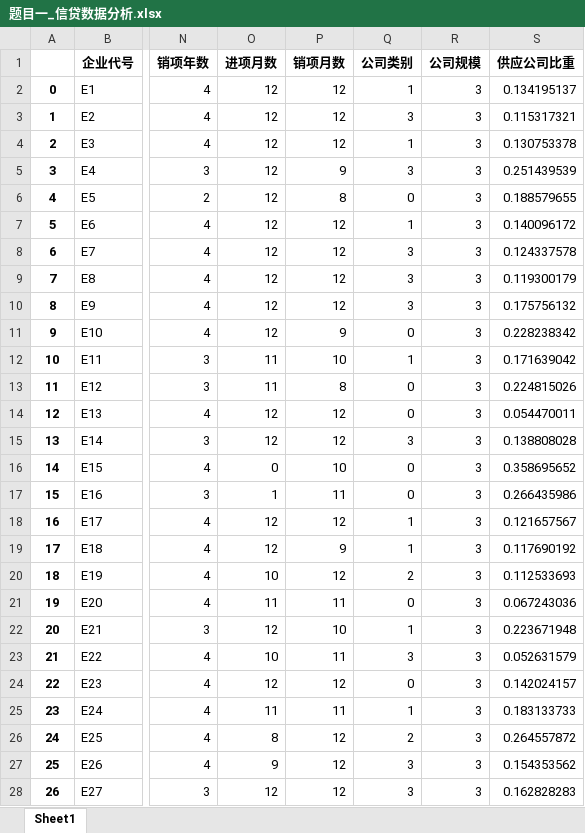
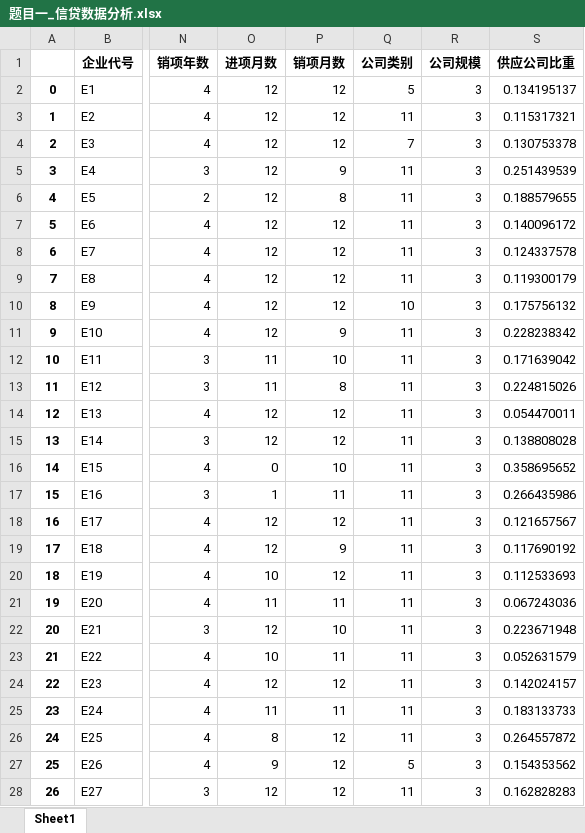
Before and after one commit to easternDay/2020-China-Mathematical-Modeling, an Excel workbook: 题目一_信贷数据分析.xlsx, sheet Sheet1, drawn as a sheet; only a part is shown, gaps mark what is left out; values as stored, in another font and other column widths than the file's, no borders; the diff covers the shown part only; the diff names each change by its address in the sheet, - before the commit and + after, or states it on an @@ line.

```diff
--- a/题目一_信贷数据分析.xlsx (sheet Sheet1)
+++ b/题目一_信贷数据分析.xlsx (sheet Sheet1)
-Q2 (公司类别): 1
+Q2 (公司类别): 5
-Q3 (公司类别): 3
+Q3 (公司类别): 11
-Q4 (公司类别): 1
+Q4 (公司类别): 7
-Q5 (公司类别): 3
+Q5 (公司类别): 11
-Q6 (公司类别): 0
+Q6 (公司类别): 11
-Q7 (公司类别): 1
+Q7 (公司类别): 11
-Q8:Q9 (公司类别): 3
+Q8:Q9 (公司类别): 11
-Q10 (公司类别): 3
+Q10 (公司类别): 10
-Q11 (公司类别): 0
+Q11 (公司类别): 11
-Q12 (公司类别): 1
+Q12 (公司类别): 11
-Q13:Q14 (公司类别): 0
+Q13:Q14 (公司类别): 11
-Q15 (公司类别): 3
+Q15 (公司类别): 11
-Q16:Q17 (公司类别): 0
+Q16:Q17 (公司类别): 11
-Q18:Q19 (公司类别): 1
+Q18:Q19 (公司类别): 11
-Q20 (公司类别): 2
+Q20 (公司类别): 11
-Q21 (公司类别): 0
+Q21 (公司类别): 11
-Q22 (公司类别): 1
+Q22 (公司类别): 11
-Q23 (公司类别): 3
+Q23 (公司类别): 11
-Q24 (公司类别): 0
+Q24 (公司类别): 11
-Q25 (公司类别): 1
+Q25 (公司类别): 11
-Q26 (公司类别): 2
+Q26 (公司类别): 11
-Q27 (公司类别): 3
+Q27 (公司类别): 5
-Q28 (公司类别): 3
+Q28 (公司类别): 11
```
Also changed, not shown: 99 edited cells elsewhere in this sheet, 题目一_贷款分配.xlsx, 题目二_信贷数据分析.xlsx, 8 other files.
